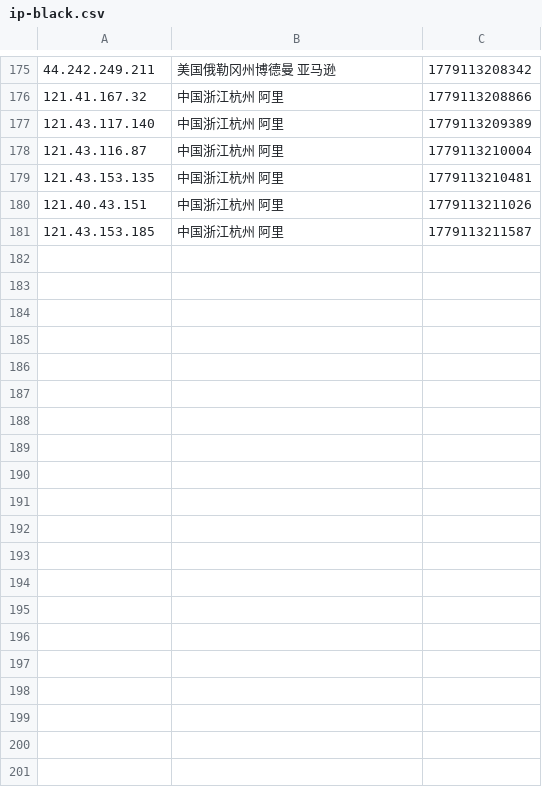
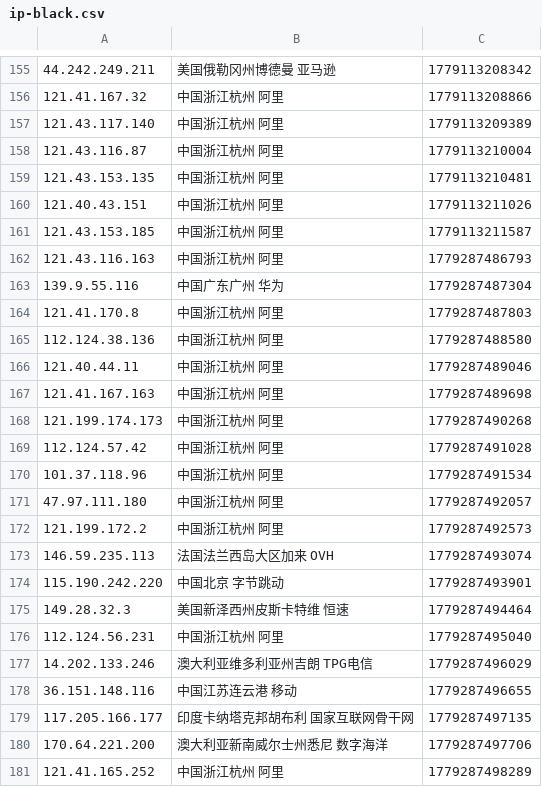
Before and after one commit to 4yop/4yop.github.io, a CSV file: data/ip-black/ip-black.csv, drawn as a sheet; only a part is shown, gaps mark what is left out; the diff covers the shown part only; the diff names each change by its address in the sheet, - before the commit and + after, or states it on an @@ line.

```diff
--- a/data/ip-black/ip-black.csv
+++ b/data/ip-black/ip-black.csv
+row 162: 121.43.116.163 | 中国浙江杭州 阿里 | 1779287486793
+row 163: 139.9.55.116 | 中国广东广州 华为 | 1779287487304
+row 164: 121.41.170.8 | 中国浙江杭州 阿里 | 1779287487803
+row 165: 112.124.38.136 | 中国浙江杭州 阿里 | 1779287488580
+row 166: 121.40.44.11 | 中国浙江杭州 阿里 | 1779287489046
+row 167: 121.41.167.163 | 中国浙江杭州 阿里 | 1779287489698
+row 168: 121.199.174.173 | 中国浙江杭州 阿里 | 1779287490268
+row 169: 112.124.57.42 | 中国浙江杭州 阿里 | 1779287491028
+row 170: 101.37.118.96 | 中国浙江杭州 阿里 | 1779287491534
+row 171: 47.97.111.180 | 中国浙江杭州 阿里 | 1779287492057
+row 172: 121.199.172.2 | 中国浙江杭州 阿里 | 1779287492573
+row 173: 146.59.235.113 | 法国法兰西岛大区加来 OVH | 1779287493074
+row 174: 115.190.242.220 | 中国北京 字节跳动 | 1779287493901
+row 175: 149.28.32.3 | 美国新泽西州皮斯卡特维 恒速 | 1779287494464
+row 176: 112.124.56.231 | 中国浙江杭州 阿里 | 1779287495040
+row 177: 14.202.133.246 | 澳大利亚维多利亚州吉朗 TPG电信 | 1779287496029
+row 178: 36.151.148.116 | 中国江苏连云港 移动 | 1779287496655
+row 179: 117.205.166.177 | 印度卡纳塔克邦胡布利 国家互联网骨干网 | 1779287497135
+row 180: 170.64.221.200 | 澳大利亚新南威尔士州悉尼 数字海洋 | 1779287497706
+row 181: 121.41.165.252 | 中国浙江杭州 阿里 | 1779287498289
```
Also changed, not shown: 20 removed rows elsewhere in this file, 4 other files.
